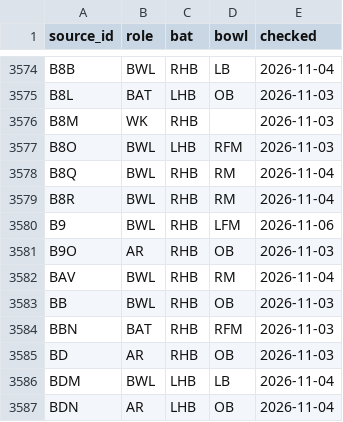
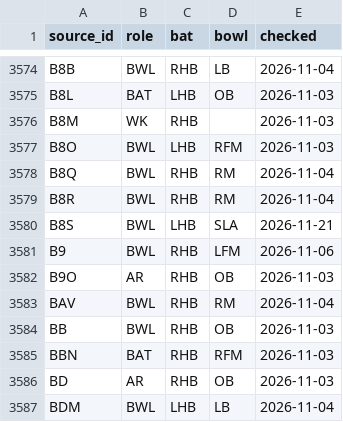
Before and after one commit to dheerajgoel17/cricket-data, a CSV file: data/profiles/profiles.csv, drawn as a sheet; only a part is shown, gaps mark what is left out; the shorter side is filled out with more unchanged rows.

```diff
--- a/data/profiles/profiles.csv
+++ b/data/profiles/profiles.csv
@@ -3579,2 +3579,3 @@ B8Q,BWL,RHB,RM,2026-11-04
 B8R,BWL,RHB,RM,2026-11-04
+B8S,BWL,LHB,SLA,2026-11-21
 B9,BWL,RHB,LFM,2026-11-06
```
